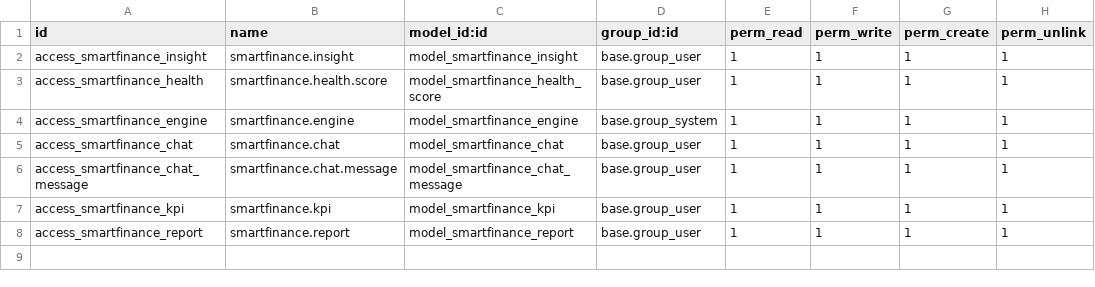
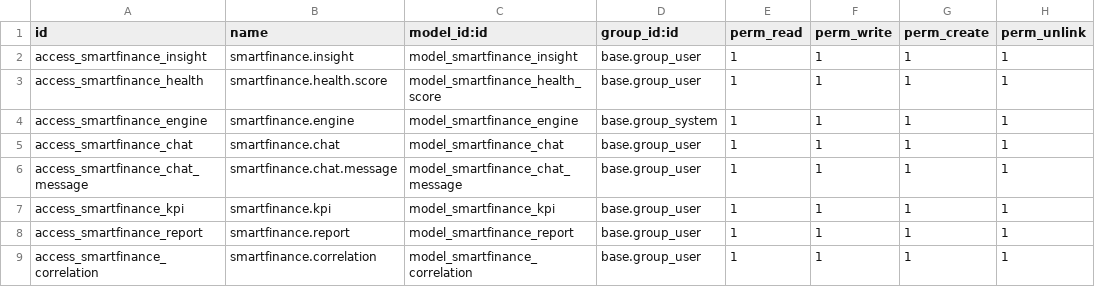
Before and after one commit to anitripathy83/smartfinance-ai, a CSV file: security/ir.model.access.csv, drawn as a sheet.

Commit message:
Add Correlation Engine and Financial Report features

```diff
--- a/security/ir.model.access.csv
+++ b/security/ir.model.access.csv
@@ -8 +8,2 @@ access_smartfinance_kpi,smartfinance.kpi,model_smartfinance_kpi,base.group_user,
 access_smartfinance_report,smartfinance.report,model_smartfinance_report,base.group_user,1,1,1,1
+access_smartfinance_correlation,smartfinance.correlation,model_smartfinance_correlation,base.group_user,1,1,1,1
```
Also changed, not shown: 10 other files.
